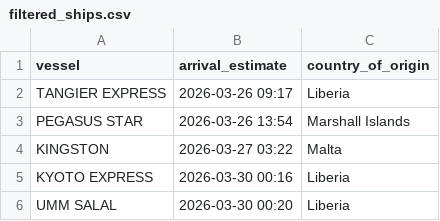
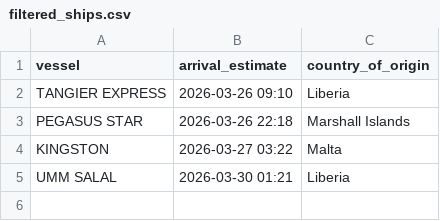
Before and after one commit to natalierjonas/FOCs-in-NYC, a CSV file: filtered_ships.csv, drawn as a sheet.

```diff
--- a/filtered_ships.csv
+++ b/filtered_ships.csv
@@ -1,6 +1,5 @@
 vessel,arrival_estimate,country_of_origin
-TANGIER EXPRESS,2026-03-26 09:17,Liberia
-PEGASUS STAR,2026-03-26 13:54,Marshall Islands
+TANGIER EXPRESS,2026-03-26 09:10,Liberia
+PEGASUS STAR,2026-03-26 22:18,Marshall Islands
 KINGSTON,2026-03-27 03:22,Malta
-KYOTO EXPRESS,2026-03-30 00:16,Liberia
-UMM SALAL,2026-03-30 00:20,Liberia
+UMM SALAL,2026-03-30 01:21,Liberia
```
Also changed, not shown: ships_estimates_fixed.csv.
